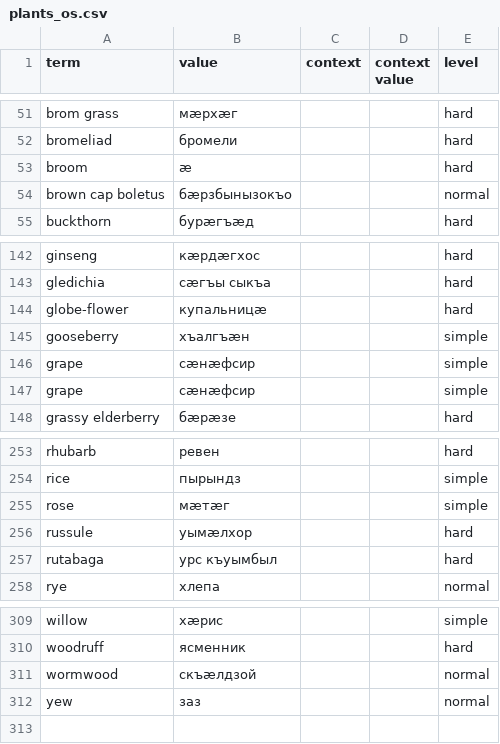
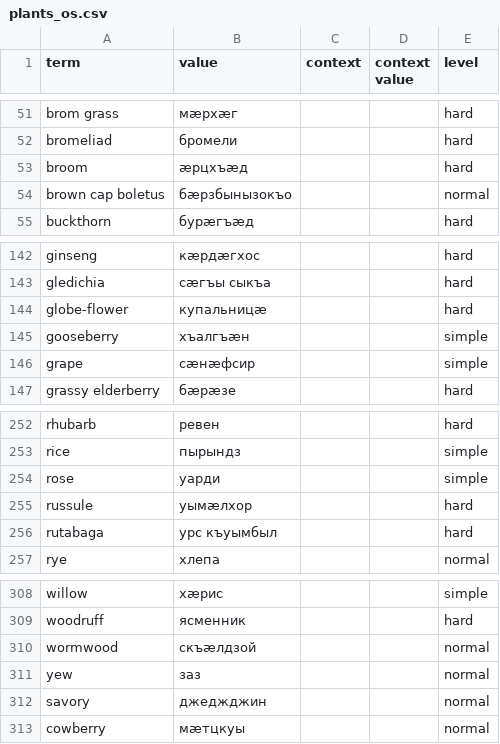
Before and after one commit to nmb10/sorat_translations, a CSV file: main/os/plants_os.csv, drawn as a sheet; only a part is shown, gaps mark what is left out.

Commit message:
os/dig plants fixed.

```diff
--- a/main/os/plants_os.csv
+++ b/main/os/plants_os.csv
@@ -52,3 +52,3 @@ brom grass,мæрхæг,,,hard
 bromeliad,бромели,,,hard
-broom,æ,,,hard
+broom,æрцхъæд,,,hard
 brown cap boletus,бæрзбынызокъо,,,normal
@@ -145,3 +145,2 @@ globe-flower,купальницæ,,,hard
 gooseberry,хъалгъæн,,,simple
-grape,сæнæфсир,,,simple
 grape,сæнæфсир,,,simple
@@ -254,3 +253,3 @@ rhubarb,ревен,,,hard
 rice,пырындз,,,simple
-rose,мæтæг,,,simple
+rose,уарди,,,simple
 russule,уымæлхор,,,hard
@@ -312 +311,3 @@ wormwood,скъæлдзой,,,normal
 yew,заз,,,normal
+savory,джеджджин,,,normal
+cowberry,мæтцкуы,,,normal
```
Also changed, not shown: main/dig/plants_dig.csv.
